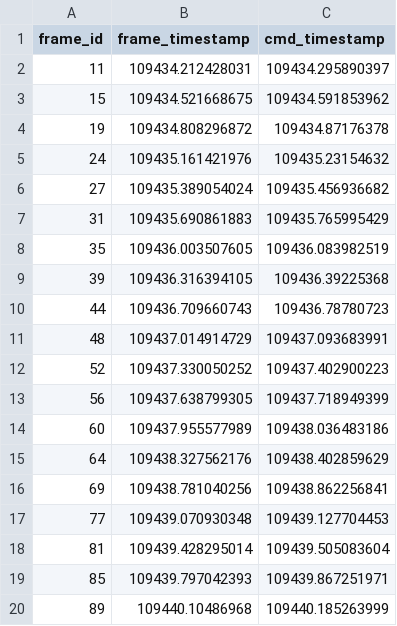
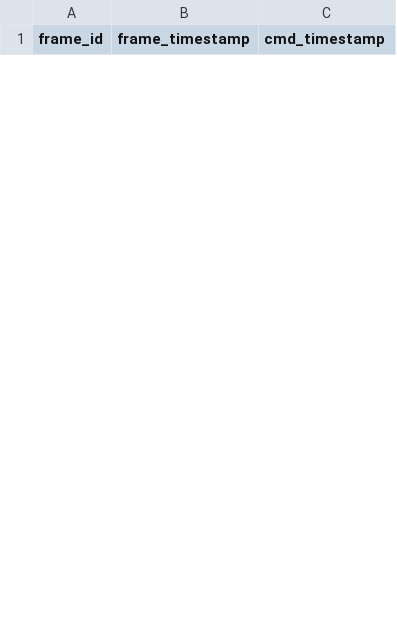
Before and after one commit to dcomp-leris/CGSynthQoE, a CSV file: CGReplay/player/logs/responsetime_CG.csv, drawn as a sheet; only a part is shown; the diff covers the shown part only.

```diff
--- a/CGReplay/player/logs/responsetime_CG.csv
+++ b/CGReplay/player/logs/responsetime_CG.csv
@@ -1,20 +1 @@
 frame_id,frame_timestamp,cmd_timestamp
-11,109434.212428031,109434.295890397
-15,109434.521668675,109434.591853962
-19,109434.808296872,109434.87176378
-24,109435.161421976,109435.23154632
-27,109435.389054024,109435.456936682
-31,109435.690861883,109435.765995429
-35,109436.003507605,109436.083982519
-39,109436.316394105,109436.39225368
-44,109436.709660743,109436.78780723
-48,109437.014914729,109437.093683991
-52,109437.330050252,109437.402900223
-56,109437.638799305,109437.718949399
-60,109437.955577989,109438.036483186
-64,109438.327562176,109438.402859629
-69,109438.781040256,109438.862256841
-77,109439.070930348,109439.127704453
-81,109439.428295014,109439.505083604
-85,109439.797042393,109439.867251971
-89,109440.10486968,109440.185263999
```
Also changed, not shown: 19 added rows and 7 removed rows elsewhere in this file, CGReplay/player/logs/ply_frame.csv, CGReplay/player/logs/ratelog_CG.csv, 6 other files.
